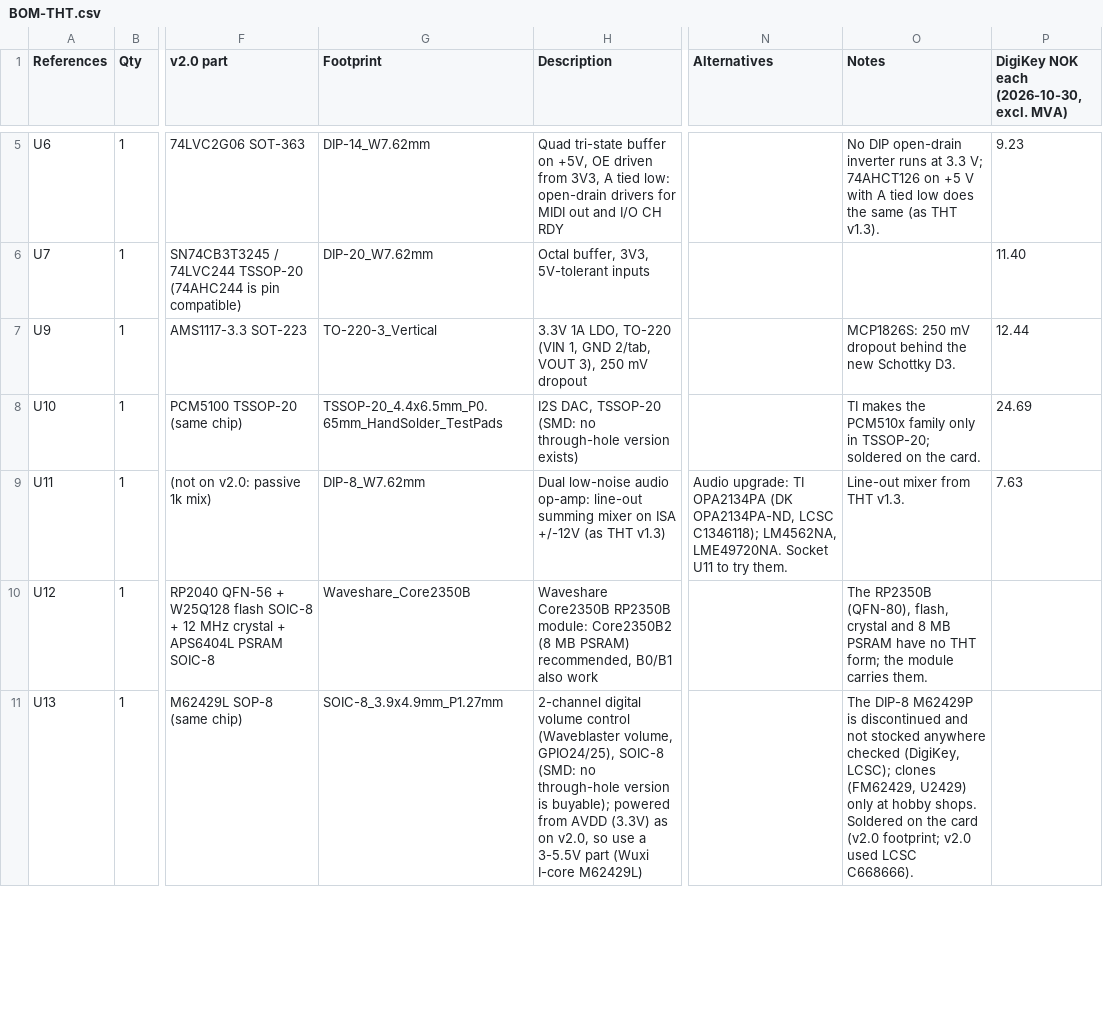
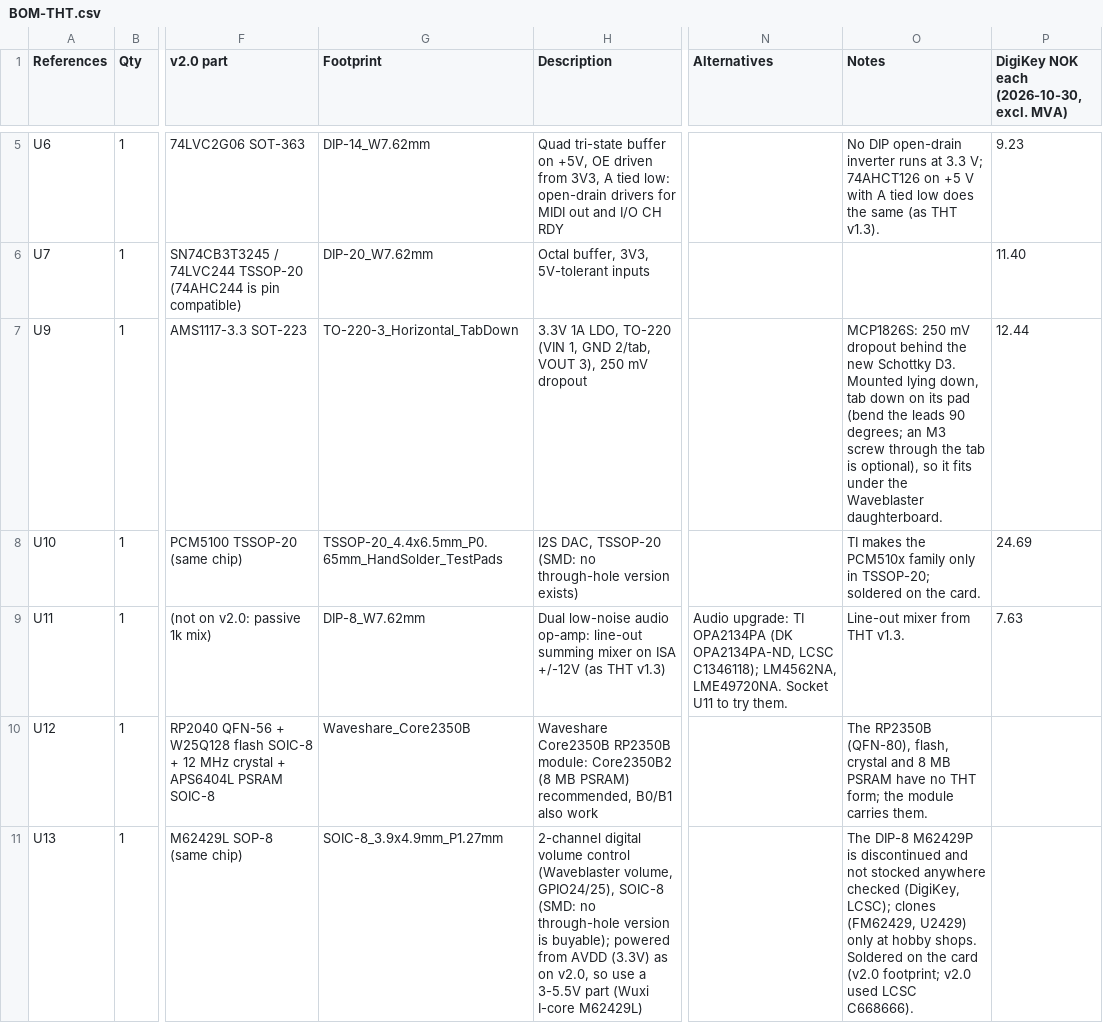
Before and after one commit to waagbo/picogus, a CSV file: hw-tht-v2.1/BOM-THT.csv, drawn as a sheet; only a part is shown, gaps mark what is left out; the diff covers the shown part only; the diff names each change by its address in the sheet, - before the commit and + after, or states it on an @@ line.

```diff
--- a/hw-tht-v2.1/BOM-THT.csv
+++ b/hw-tht-v2.1/BOM-THT.csv
-G7 (Footprint): TO-220-3_Vertical
+G7 (Footprint): TO-220-3_Horizontal_TabDown
-O7 (Notes): …Schottky D3.
+O7 (Notes): …Schottky D3. Mounted lying down, tab down on its pad (bend the leads 90 degrees; an M3 screw through the tab is optional), so it fits under the Waveblaster daughterboard.
```
Also changed, not shown: 8 edited cells elsewhere in this file, hw-tht-v2.1/BOM-THT-digikey-upload.csv, hw-tht-v2.1/BOM-THT-lcsc-upload.csv, 4 other files.
